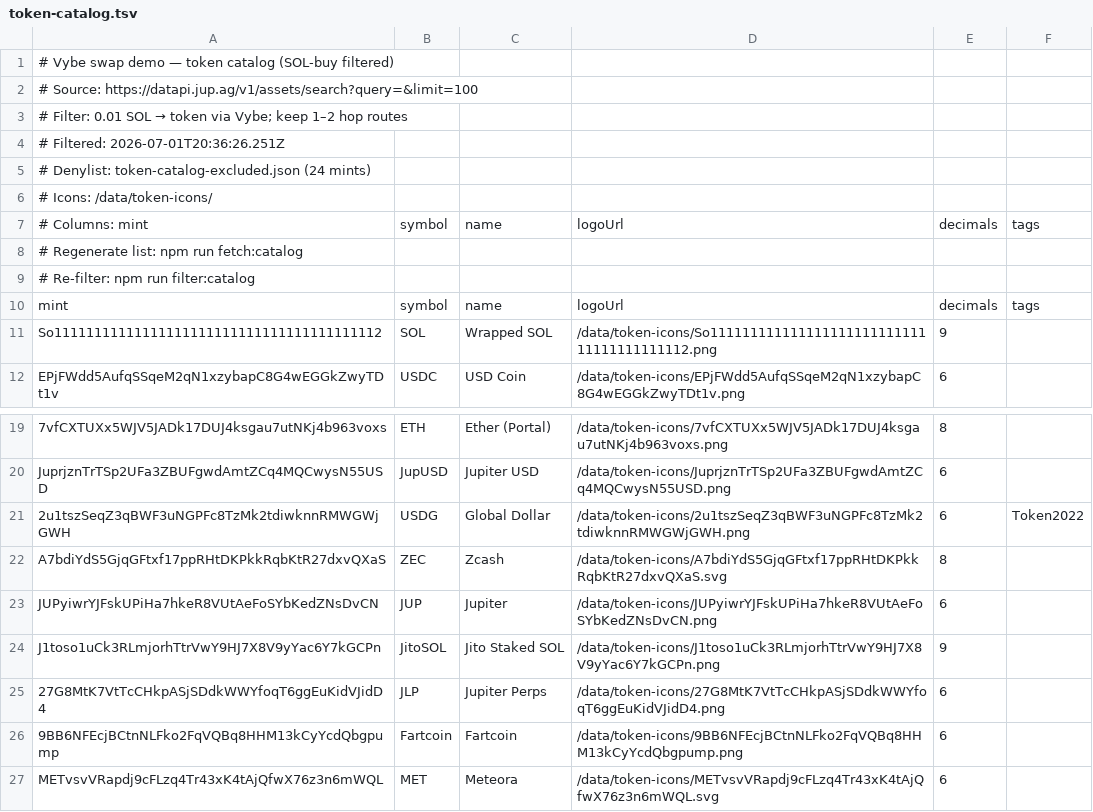
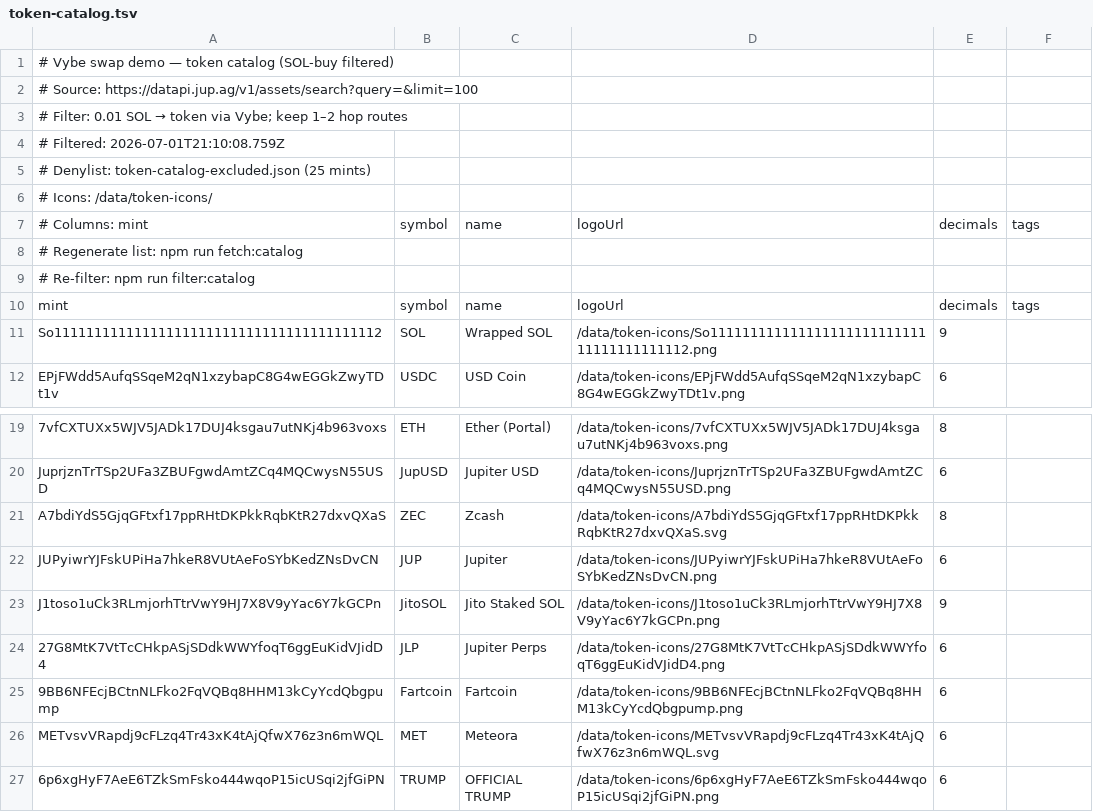
Before and after one commit to vybenetwork/solana-swap-api, a TSV file: public/data/token-catalog.tsv, drawn as a sheet; only a part is shown, gaps mark what is left out; the shorter side is filled out with more unchanged rows; removed rows and columns are numbered as before the commit, all else as after; the diff covers the shown part only; the diff names each change by its address in the sheet, - before the commit and + after, or states it on an @@ line.

Commit message:
Refilter Jupiter catalog via local swap-api and record 25 failed mints.
Match frontend vybe-quote path (native SOL input through swap-api), refresh top-100 list, and persist failures in token-catalog-excluded.json — 75 tokens kept.

```diff
--- a/public/data/token-catalog.tsv
+++ b/public/data/token-catalog.tsv
-A4: # Filtered: 2026-07-01T20:36:26.251Z
+A4: # Filtered: 2026-07-01T21:10:08.759Z
-A5: …Denylist: token-catalog-excluded.json (24 mints)
+A5: …Denylist: token-catalog-excluded.json (25 mints)
-row 21: 2u1tszSeqZ3qBWF3uNGPFc8TzMk2tdiwknnRMWGWjGWH | USDG | Global Dollar | /data/token-icons/2u1tszSeqZ3qBWF3uNGPFc8TzMk2tdiwknnRMWGWjGWH.png | 6 | Token2022
```
Also changed, not shown: 1 added row, 1 removed row and 13 moved rows elsewhere in this file, 8 other files.
